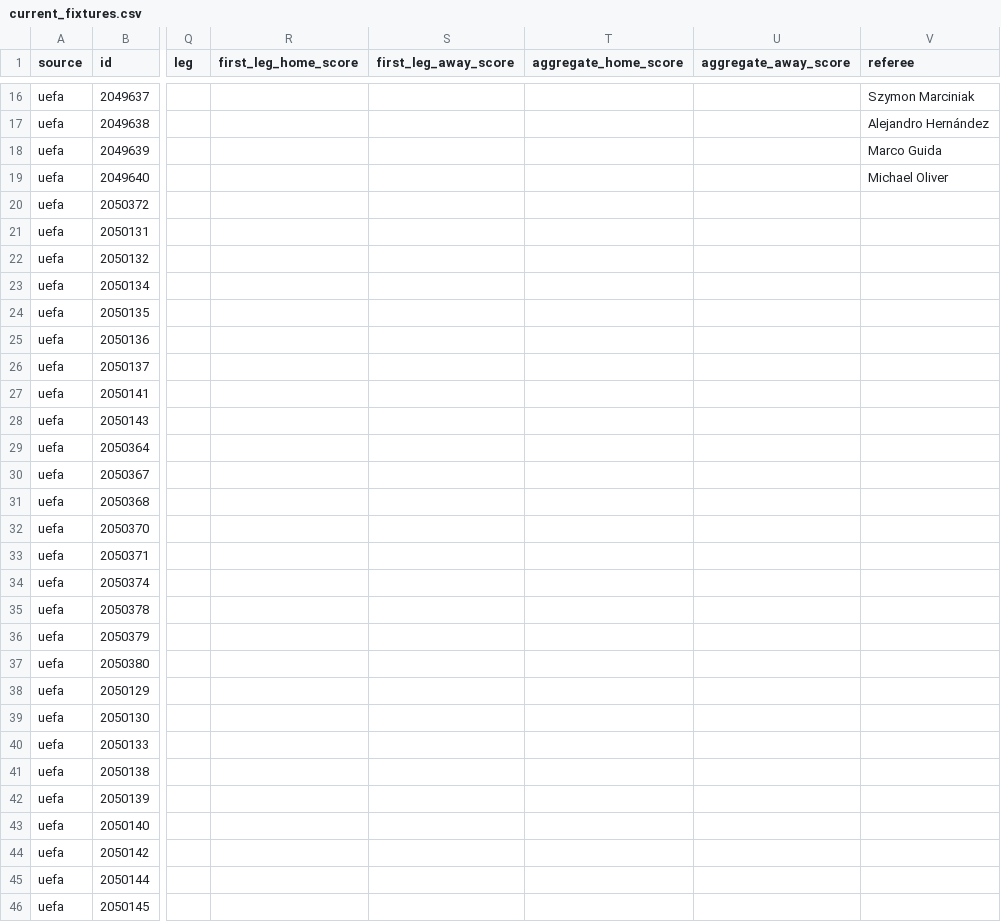
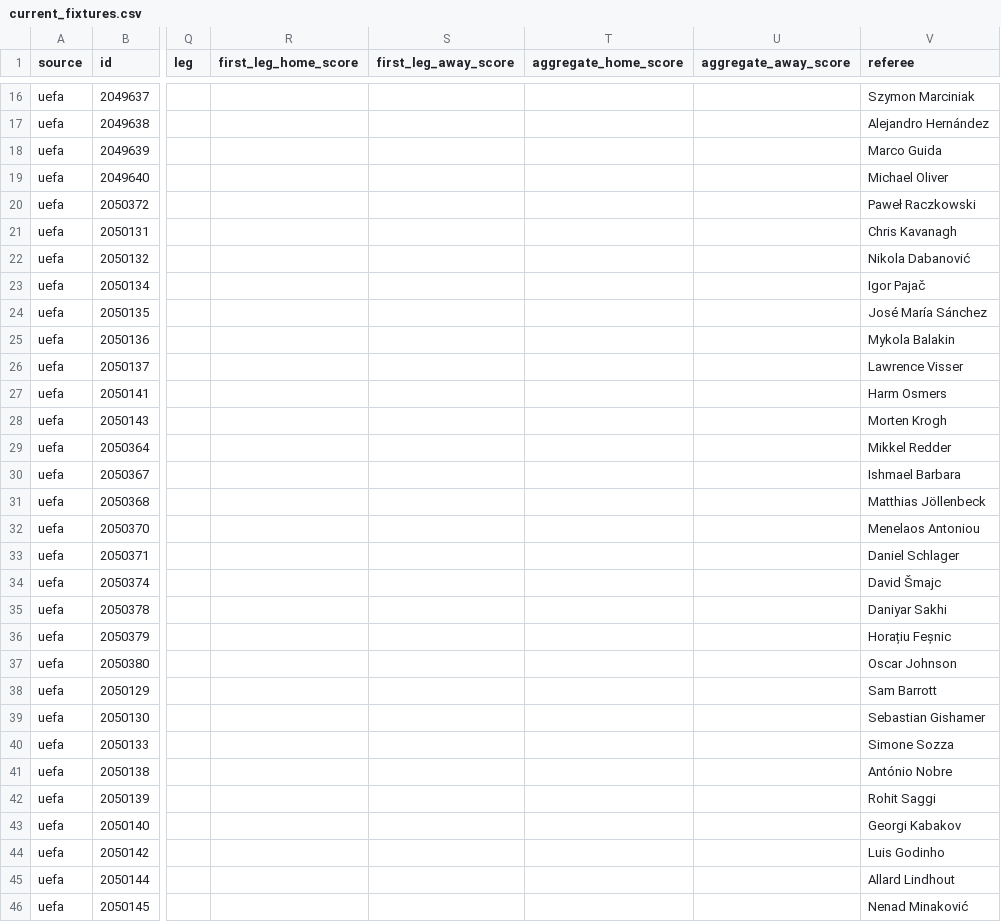
Before and after one commit to bogdasovandrej/xg-edge, a CSV file: reports/live/current_fixtures.csv, drawn as a sheet; only a part is shown, gaps mark what is left out; the diff covers the shown part only; the diff names each change by its address in the sheet, - before the commit and + after, or states it on an @@ line.

```diff
--- a/reports/live/current_fixtures.csv
+++ b/reports/live/current_fixtures.csv
-V20 (referee): (empty)
+V20 (referee): Paweł Raczkowski
-V21 (referee): (empty)
+V21 (referee): Chris Kavanagh
-V22 (referee): (empty)
+V22 (referee): Nikola Dabanović
-V23 (referee): (empty)
+V23 (referee): Igor Pajač
-V24 (referee): (empty)
+V24 (referee): José María Sánchez
-V25 (referee): (empty)
+V25 (referee): Mykola Balakin
-V26 (referee): (empty)
+V26 (referee): Lawrence Visser
-V27 (referee): (empty)
+V27 (referee): Harm Osmers
-V28 (referee): (empty)
+V28 (referee): Morten Krogh
-V29 (referee): (empty)
+V29 (referee): Mikkel Redder
-V30 (referee): (empty)
+V30 (referee): Ishmael Barbara
-V31 (referee): (empty)
+V31 (referee): Matthias Jöllenbeck
-V32 (referee): (empty)
+V32 (referee): Menelaos Antoniou
-V33 (referee): (empty)
+V33 (referee): Daniel Schlager
-V34 (referee): (empty)
+V34 (referee): David Šmajc
-V35 (referee): (empty)
+V35 (referee): Daniyar Sakhi
-V36 (referee): (empty)
+V36 (referee): Horațiu Feșnic
-V37 (referee): (empty)
+V37 (referee): Oscar Johnson
-V38 (referee): (empty)
+V38 (referee): Sam Barrott
-V39 (referee): (empty)
+V39 (referee): Sebastian Gishamer
-V40 (referee): (empty)
+V40 (referee): Simone Sozza
-V41 (referee): (empty)
+V41 (referee): António Nobre
-V42 (referee): (empty)
+V42 (referee): Rohit Saggi
-V43 (referee): (empty)
+V43 (referee): Georgi Kabakov
-V44 (referee): (empty)
+V44 (referee): Luis Godinho
-V45 (referee): (empty)
+V45 (referee): Allard Lindhout
-V46 (referee): (empty)
+V46 (referee): Nenad Minaković
```
Also changed, not shown: 9 edited cells elsewhere in this file, 8 other files.
